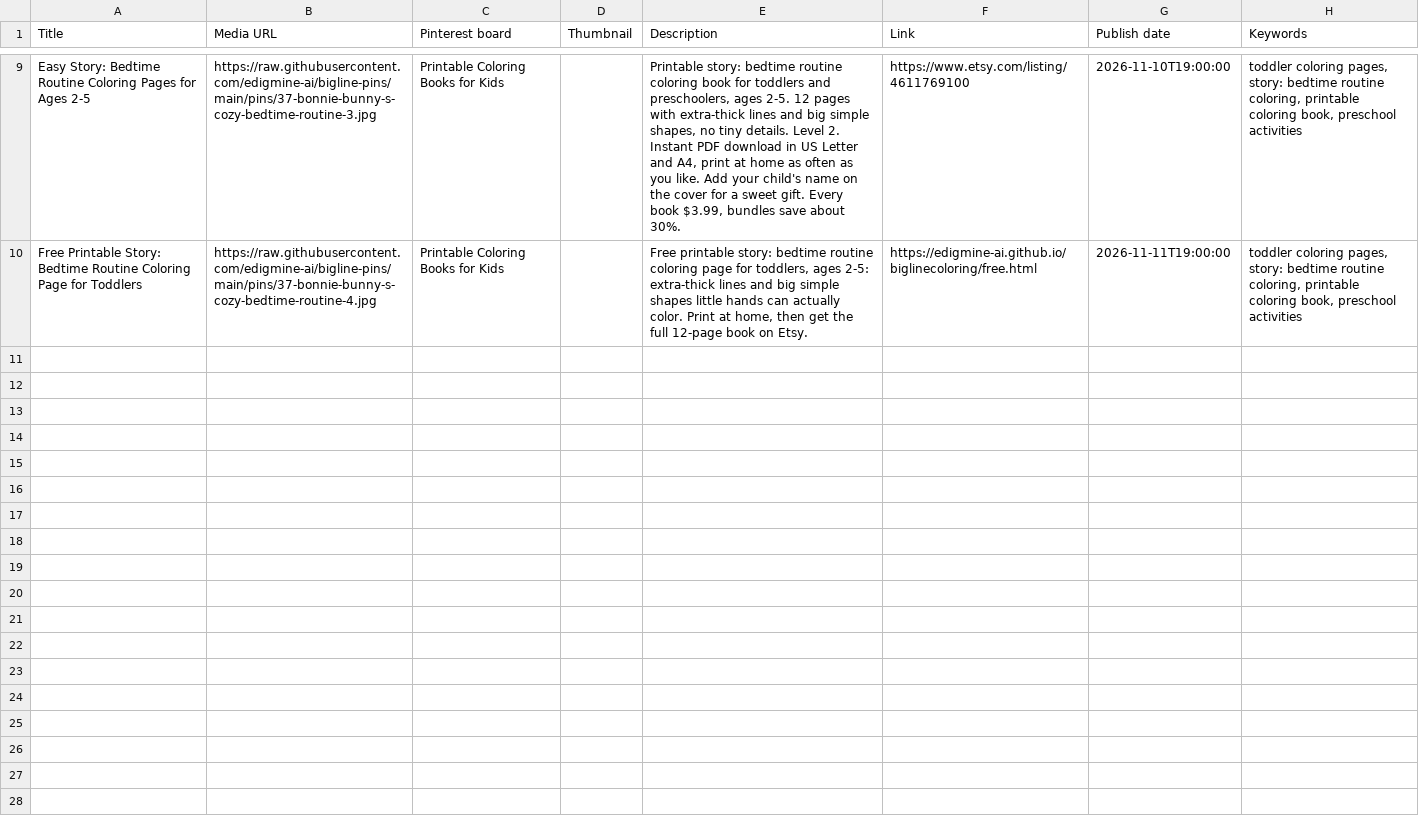
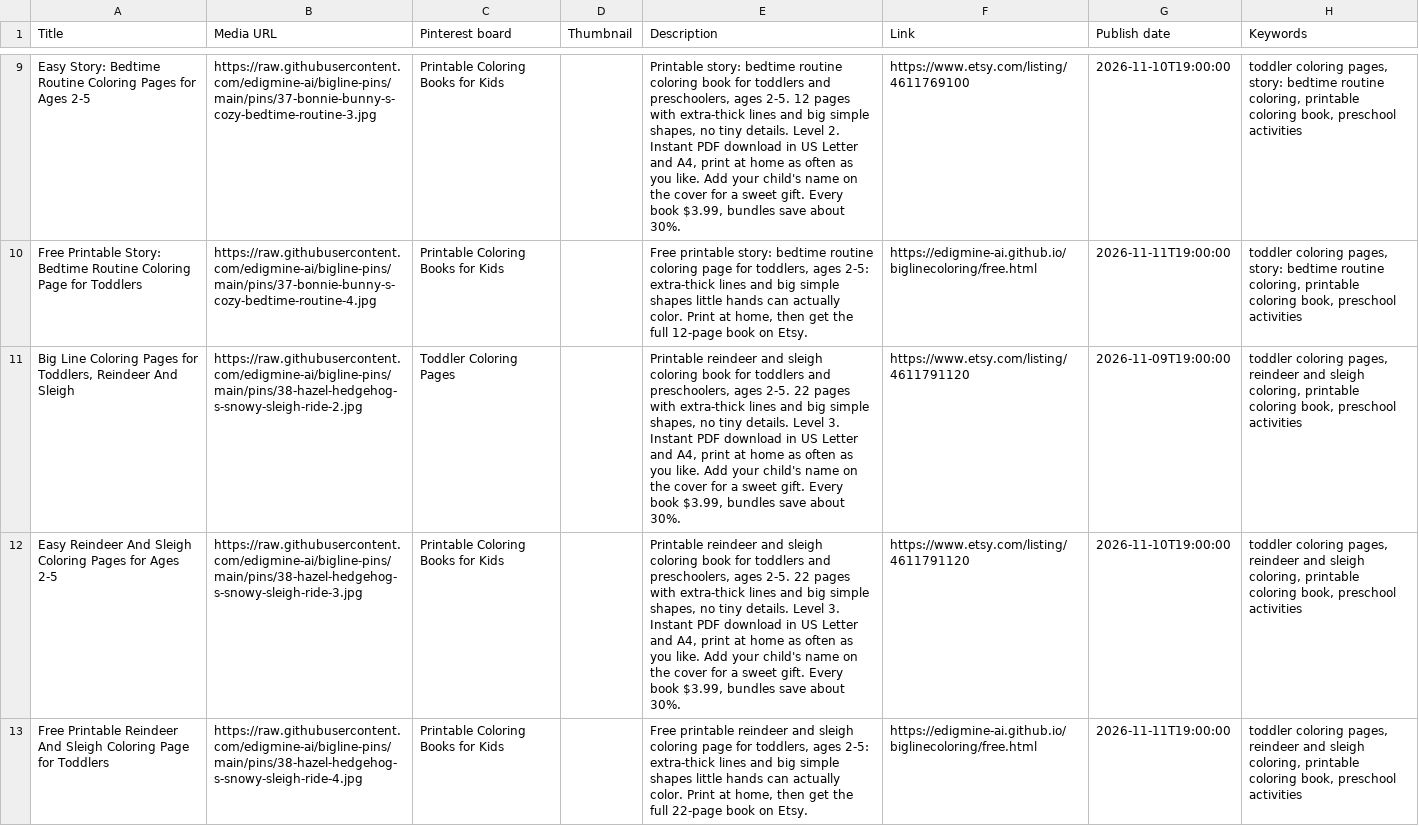
Before and after one commit to edigmine-ai/bigline-pins, a CSV file: pins-2026-W46.csv, drawn as a sheet; only a part is shown, gaps mark what is left out; the diff names each change by its address in the sheet, - before the commit and + after, or states it on an @@ line.

Commit message:
pins: Hazel Hedgehog's Snowy Sleigh Ride

```diff
--- a/pins-2026-W46.csv
+++ b/pins-2026-W46.csv
+row 11: Big Line Coloring Pages for Toddlers, Reindeer And Sleigh | https://raw.githubusercontent.com/edigmine-ai/bigline-pins/main/pins/38-hazel-hedgehog-s-snowy-sleigh-ride-2.jpg | Toddler Coloring Pages |  | Printable reindeer and sleigh coloring book for toddlers and preschoolers, ages 2-5. 22 pages with extra-thick lines and big simple shapes, no tiny details. Level 3. Instant PDF download in US Letter and A4, print at home as often as you like. Add your child's name on the cover for a sweet gift. Every book $3.99, bundles save about 30%. | https://www.etsy.com/listing/4611791120 | 2026-11-09T19:00:00 | toddler coloring pages, reindeer and sleigh coloring, printable coloring book, preschool activities
+row 12: Easy Reindeer And Sleigh Coloring Pages for Ages 2-5 | https://raw.githubusercontent.com/edigmine-ai/bigline-pins/main/pins/38-hazel-hedgehog-s-snowy-sleigh-ride-3.jpg | Printable Coloring Books for Kids |  | Printable reindeer and sleigh coloring book for toddlers and preschoolers, ages 2-5. 22 pages with extra-thick lines and big simple shapes, no tiny details. Level 3. Instant PDF download in US Letter and A4, print at home as often as you like. Add your child's name on the cover for a sweet gift. Every book $3.99, bundles save about 30%. | https://www.etsy.com/listing/4611791120 | 2026-11-10T19:00:00 | toddler coloring pages, reindeer and sleigh coloring, printable coloring book, preschool activities
+row 13: Free Printable Reindeer And Sleigh Coloring Page for Toddlers | https://raw.githubusercontent.com/edigmine-ai/bigline-pins/main/pins/38-hazel-hedgehog-s-snowy-sleigh-ride-4.jpg | Printable Coloring Books for Kids |  | Free printable reindeer and sleigh coloring page for toddlers, ages 2-5: extra-thick lines and big simple shapes little hands can actually color. Print at home, then get the full 22-page book on Etsy. | https://edigmine-ai.github.io/biglinecoloring/free.html | 2026-11-11T19:00:00 | toddler coloring pages, reindeer and sleigh coloring, printable coloring book, preschool activities
```
Also changed, not shown: pins-2026-W45.csv, 4 other files.
